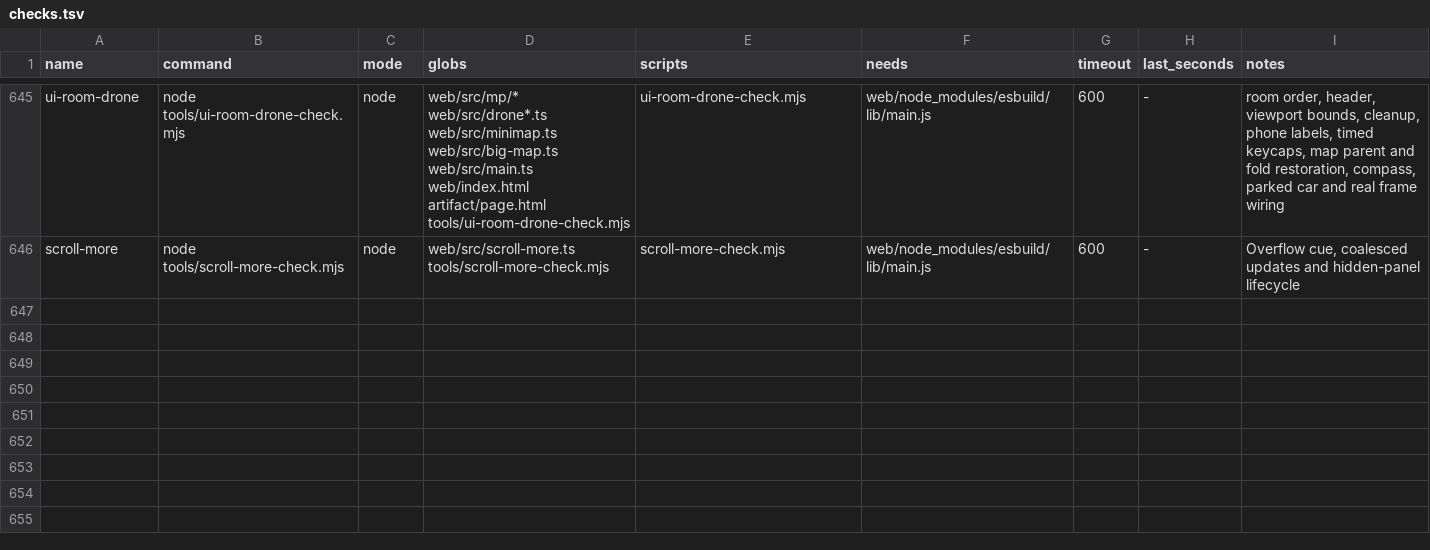
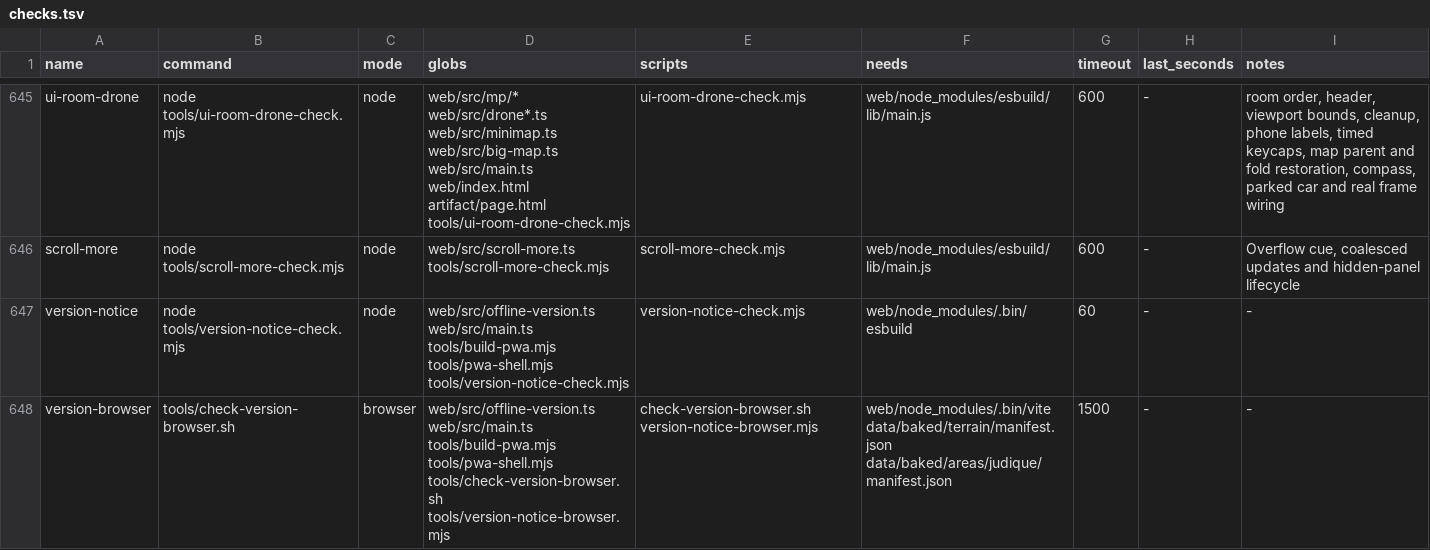
Before and after one commit to dfakkeldy/just-drive, a TSV file: tools/checks.tsv, drawn as a sheet; only a part is shown, gaps mark what is left out.

Commit message:
Notify every game tab when a newer build is published

```diff
--- a/tools/checks.tsv
+++ b/tools/checks.tsv
@@ -646 +646,3 @@ ui-room-drone	node tools/ui-room-drone-check.mjs	node	web/src/mp/* web/src/drone
 scroll-more	node tools/scroll-more-check.mjs	node	web/src/scroll-more.ts tools/scroll-more-check.mjs	scroll-more-check.mjs	web/node_modules/esbuild/lib/main.js	600	-	Overflow cue, coalesced updates and hidden-panel lifecycle
+version-notice	node tools/version-notice-check.mjs	node	web/src/offline-version.ts web/src/main.ts tools/build-pwa.mjs tools/pwa-shell.mjs tools/version-notice-check.mjs	version-notice-check.mjs	web/node_modules/.bin/esbuild	60	-	-
+version-browser	tools/check-version-browser.sh	browser	web/src/offline-version.ts web/src/main.ts tools/build-pwa.mjs tools/pwa-shell.mjs tools/check-version-browser.sh tools/version-notice-browser.mjs	check-version-browser.sh version-notice-browser.mjs	web/node_modules/.bin/vite data/baked/terrain/manifest.json data/baked/areas/judique/manifest.json	1500	-	-
```
Also changed, not shown: tools/checks-hosts.tsv, 15 other files.
